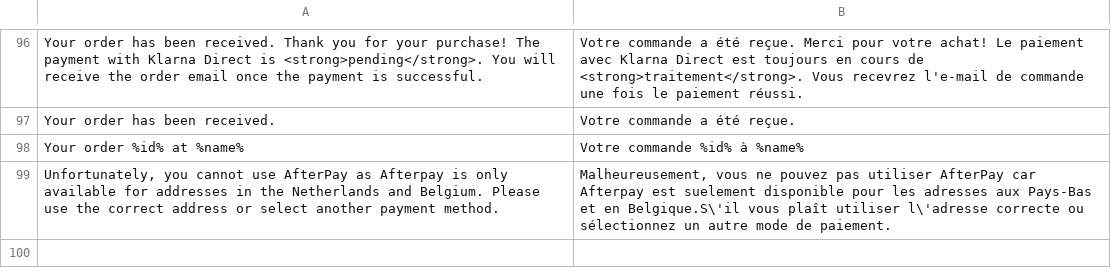
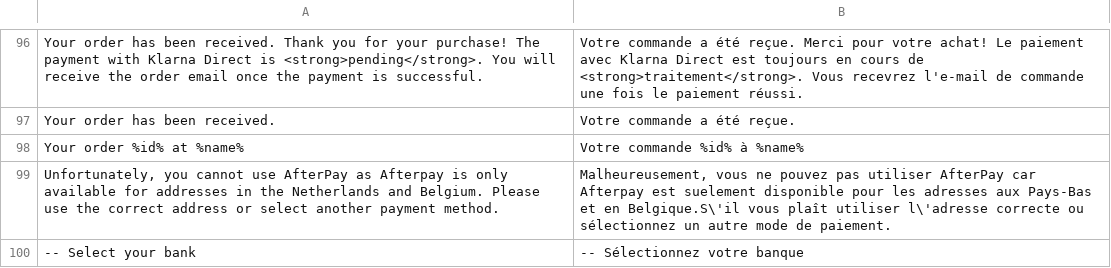
Before and after one commit to emspay/ems-online-magento-2, a CSV file: i18n/fr_FR.csv, drawn as a sheet; only a part is shown, gaps mark what is left out.

```diff
--- a/i18n/fr_FR.csv
+++ b/i18n/fr_FR.csv
@@ -99 +99,2 @@
 "Unfortunately, you cannot use AfterPay as Afterpay is only available for addresses in the Netherlands and Belgium. Please use the correct address or select another payment method.","Malheureusement, vous ne pouvez pas utiliser AfterPay car Afterpay est suelement disponible pour les adresses aux Pays-Bas et en Belgique.S\'il vous plaît utiliser l\'adresse correcte ou sélectionnez un autre mode de paiement."
+"-- Select your bank","-- Sélectionnez votre banque"
```
Also changed, not shown: i18n/de_DE.csv, i18n/en_US.csv, 5 other files.
